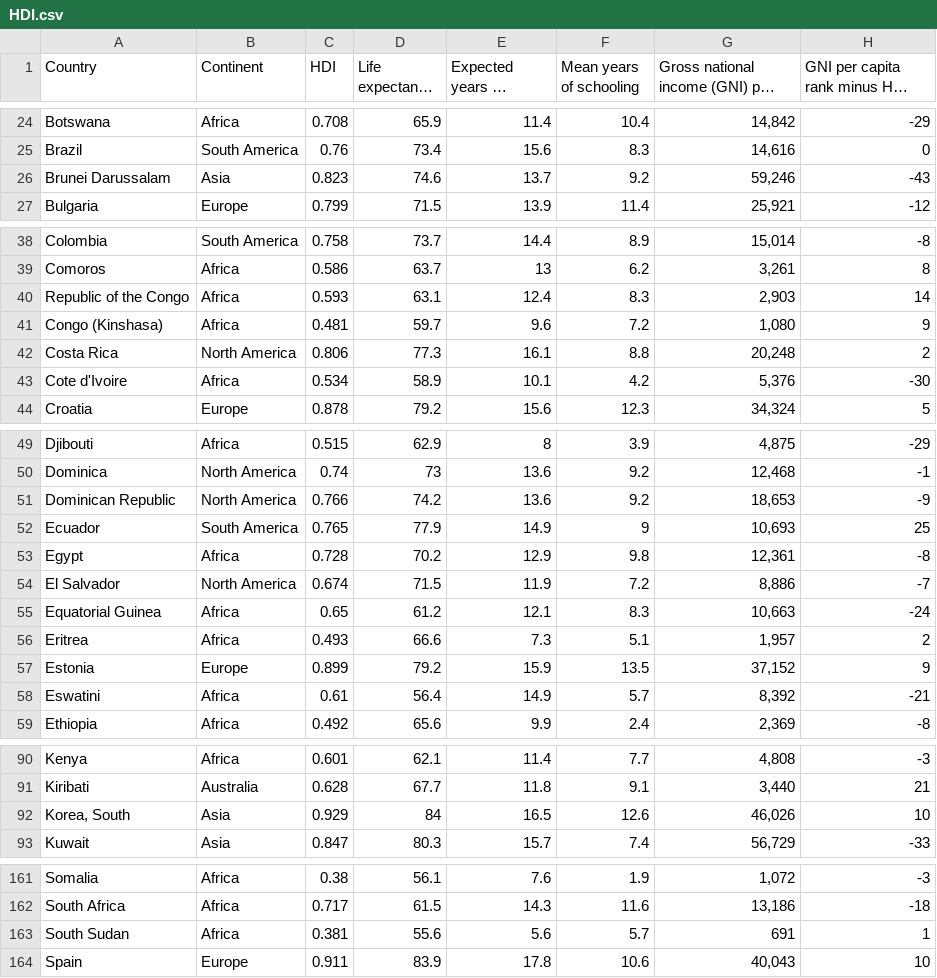
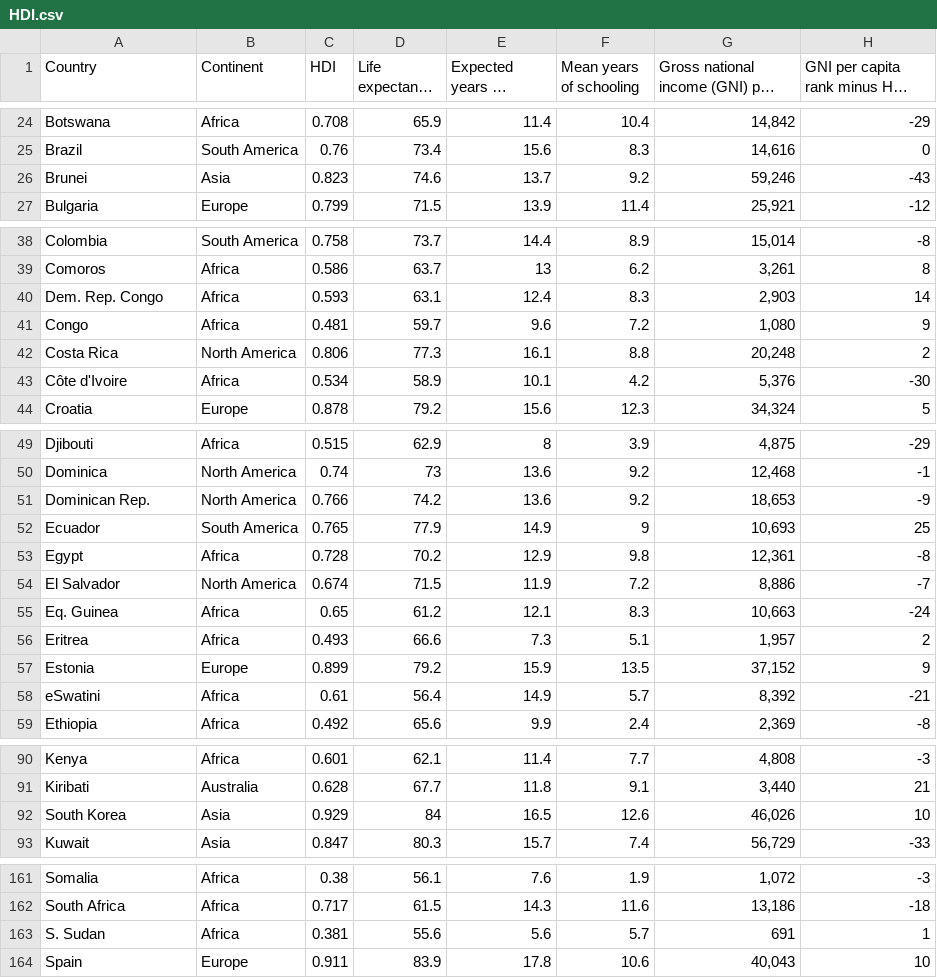
Before and after one commit to mia-175/FIT3179, a CSV file: HDI.csv, drawn as a sheet; only a part is shown, gaps mark what is left out; long unchanged cells end in …; the diff covers the shown part only.

Commit message:
updated some country names

```diff
--- a/HDI.csv
+++ b/HDI.csv
@@ -25,3 +25,3 @@ Botswana,Africa,0.708,65.9,11.4,10.4,"14,842",-29
 Brazil,South America,0.76,73.4,15.6,8.3,"14,616",0
-Brunei Darussalam,Asia,0.823,74.6,13.7,9.2,"59,246",-43
+Brunei,Asia,0.823,74.6,13.7,9.2,"59,246",-43
 Bulgaria,Europe,0.799,71.5,13.9,11.4,"25,921",-12
@@ -39,6 +39,6 @@ Colombia,South America,0.758,73.7,14.4,8.9,"15,014",-8
 Comoros,Africa,0.586,63.7,13,6.2,"3,261",8
-Republic of the Congo,Africa,0.593,63.1,12.4,8.3,"2,903",14
-Congo (Kinshasa),Africa,0.481,59.7,9.6,7.2,"1,080",9
+Dem. Rep. Congo,Africa,0.593,63.1,12.4,8.3,"2,903",14
+Congo,Africa,0.481,59.7,9.6,7.2,"1,080",9
 Costa Rica,North America,0.806,77.3,16.1,8.8,"20,248",2
-Cote d'Ivoire,Africa,0.534,58.9,10.1,4.2,"5,376",-30
+Côte d'Ivoire,Africa,0.534,58.9,10.1,4.2,"5,376",-30
 Croatia,Europe,0.878,79.2,15.6,12.3,"34,324",5
@@ -50,3 +50,3 @@ Djibouti,Africa,0.515,62.9,8,3.9,"4,875",-29
 Dominica,North America,0.74,73,13.6,9.2,"12,468",-1
-Dominican Republic,North America,0.766,74.2,13.6,9.2,"18,653",-9
+Dominican Rep.,North America,0.766,74.2,13.6,9.2,"18,653",-9
 Ecuador,South America,0.765,77.9,14.9,9,"10,693",25
@@ -54,6 +54,6 @@ Egypt,Africa,0.728,70.2,12.9,9.8,"12,361",-8
 El Salvador,North America,0.674,71.5,11.9,7.2,"8,886",-7
-Equatorial Guinea,Africa,0.65,61.2,12.1,8.3,"10,663",-24
+Eq. Guinea,Africa,0.65,61.2,12.1,8.3,"10,663",-24
 Eritrea,Africa,0.493,66.6,7.3,5.1,"1,957",2
 Estonia,Europe,0.899,79.2,15.9,13.5,"37,152",9
-Eswatini,Africa,0.61,56.4,14.9,5.7,"8,392",-21
+eSwatini,Africa,0.61,56.4,14.9,5.7,"8,392",-21
 Ethiopia,Africa,0.492,65.6,9.9,2.4,"2,369",-8
@@ -91,3 +91,3 @@ Kenya,Africa,0.601,62.1,11.4,7.7,"4,808",-3
 Kiribati,Australia,0.628,67.7,11.8,9.1,"3,440",21
-"Korea, South",Asia,0.929,84,16.5,12.6,"46,026",10
+South Korea,Asia,0.929,84,16.5,12.6,"46,026",10
 Kuwait,Asia,0.847,80.3,15.7,7.4,"56,729",-33
@@ -162,3 +162,3 @@ Somalia,Africa,0.38,56.1,7.6,1.9,"1,072",-3
 South Africa,Africa,0.717,61.5,14.3,11.6,"13,186",-18
-South Sudan,Africa,0.381,55.6,5.6,5.7,691,1
+S. Sudan,Africa,0.381,55.6,5.6,5.7,691,1
 Spain,Europe,0.911,83.9,17.8,10.6,"40,043",10
```
Also changed, not shown: 1 edited cell elsewhere in this file, 7 other files.
